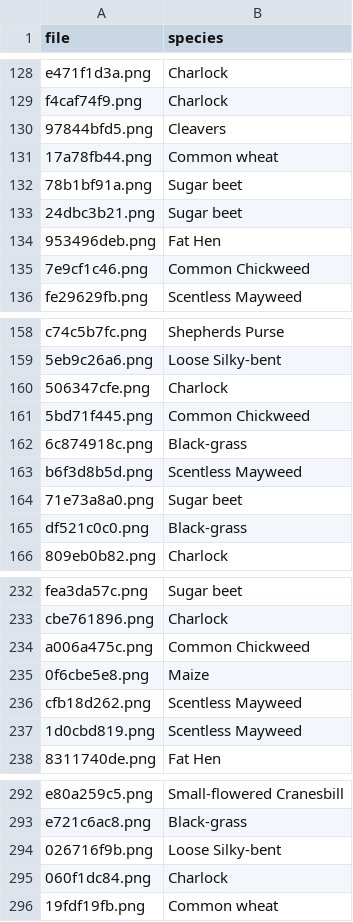
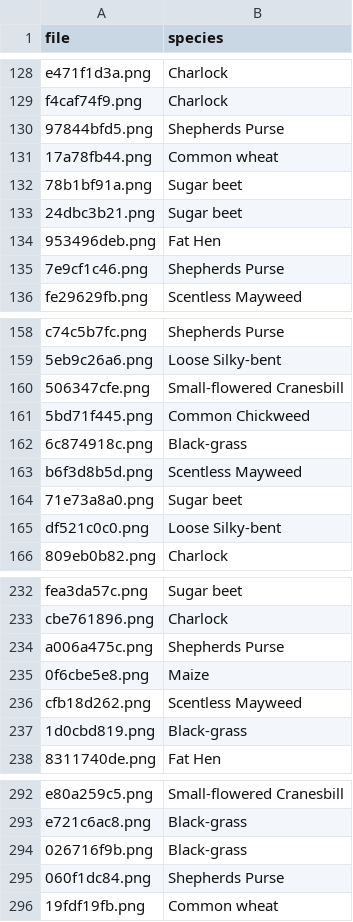
Before and after one commit to BerkinChen/Seedings_Classification, a CSV file: submission/Resnet_Adam_weightdecay_submission.csv, drawn as a sheet; only a part is shown, gaps mark what is left out; the diff covers the shown part only.

```diff
--- a/submission/Resnet_Adam_weightdecay_submission.csv
+++ b/submission/Resnet_Adam_weightdecay_submission.csv
@@ -129,3 +129,3 @@ e471f1d3a.png,Charlock
 f4caf74f9.png,Charlock
-97844bfd5.png,Cleavers
+97844bfd5.png,Shepherds Purse
 17a78fb44.png,Common wheat
@@ -134,3 +134,3 @@ f4caf74f9.png,Charlock
 953496deb.png,Fat Hen
-7e9cf1c46.png,Common Chickweed
+7e9cf1c46.png,Shepherds Purse
 fe29629fb.png,Scentless Mayweed
@@ -159,3 +159,3 @@ c74c5b7fc.png,Shepherds Purse
 5eb9c26a6.png,Loose Silky-bent
-506347cfe.png,Charlock
+506347cfe.png,Small-flowered Cranesbill
 5bd71f445.png,Common Chickweed
@@ -164,3 +164,3 @@ b6f3d8b5d.png,Scentless Mayweed
 71e73a8a0.png,Sugar beet
-df521c0c0.png,Black-grass
+df521c0c0.png,Loose Silky-bent
 809eb0b82.png,Charlock
@@ -233,6 +233,6 @@ fea3da57c.png,Sugar beet
 cbe761896.png,Charlock
-a006a475c.png,Common Chickweed
+a006a475c.png,Shepherds Purse
 0f6cbe5e8.png,Maize
 cfb18d262.png,Scentless Mayweed
-1d0cbd819.png,Scentless Mayweed
+1d0cbd819.png,Black-grass
 8311740de.png,Fat Hen
@@ -293,4 +293,4 @@ e80a259c5.png,Small-flowered Cranesbill
 e721c6ac8.png,Black-grass
-026716f9b.png,Loose Silky-bent
-060f1dc84.png,Charlock
+026716f9b.png,Black-grass
+060f1dc84.png,Shepherds Purse
 19fdf19fb.png,Common wheat
```
Also changed, not shown: 53 edited cells elsewhere in this file, 17 other files.
